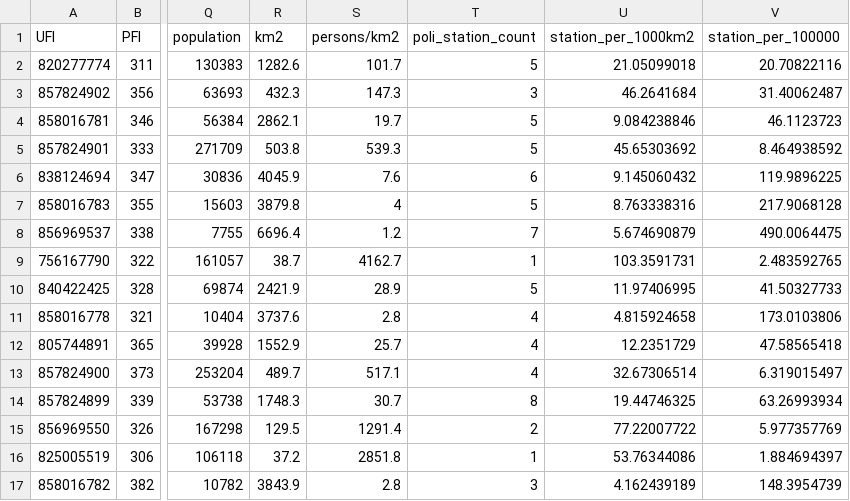
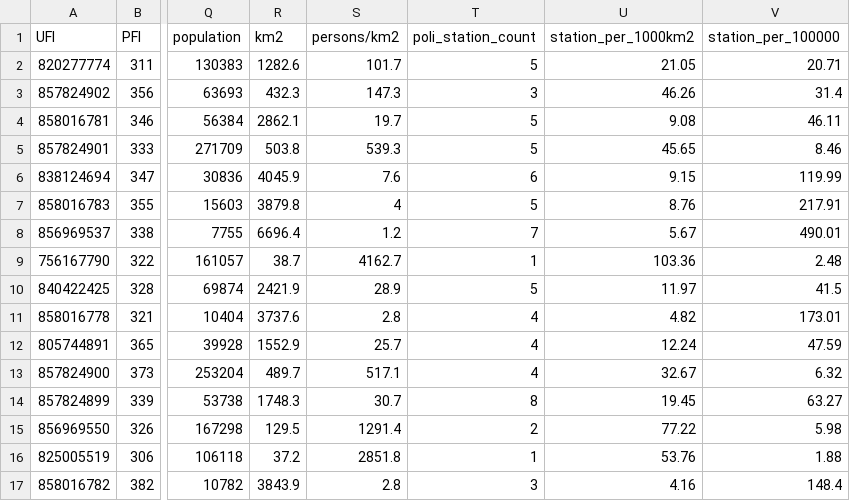
Before and after one commit to Haseong0628/Vis2, a CSV file: data/pop_count_LGA.csv, drawn as a sheet; only a part is shown, gaps mark what is left out; the diff covers the shown part only; the diff names each change by its address in the sheet, - before the commit and + after, or states it on an @@ line.

```diff
--- a/data/pop_count_LGA.csv
+++ b/data/pop_count_LGA.csv
-U2 (station_per_1000km2): 21.05099018
+U2 (station_per_1000km2): 21.05
-V2 (station_per_100000): 20.70822116
+V2 (station_per_100000): 20.71
-U3 (station_per_1000km2): 46.2641684
+U3 (station_per_1000km2): 46.26
-V3 (station_per_100000): 31.40062487
+V3 (station_per_100000): 31.4
-U4 (station_per_1000km2): 9.084238846
+U4 (station_per_1000km2): 9.08
-V4 (station_per_100000): 46.1123723
+V4 (station_per_100000): 46.11
-U5 (station_per_1000km2): 45.65303692
+U5 (station_per_1000km2): 45.65
-V5 (station_per_100000): 8.464938592
+V5 (station_per_100000): 8.46
-U6 (station_per_1000km2): 9.145060432
+U6 (station_per_1000km2): 9.15
-V6 (station_per_100000): 119.9896225
+V6 (station_per_100000): 119.99
-U7 (station_per_1000km2): 8.763338316
+U7 (station_per_1000km2): 8.76
-V7 (station_per_100000): 217.9068128
+V7 (station_per_100000): 217.91
-U8 (station_per_1000km2): 5.674690879
+U8 (station_per_1000km2): 5.67
-V8 (station_per_100000): 490.0064475
+V8 (station_per_100000): 490.01
-U9 (station_per_1000km2): 103.3591731
+U9 (station_per_1000km2): 103.36
-V9 (station_per_100000): 2.483592765
+V9 (station_per_100000): 2.48
-U10 (station_per_1000km2): 11.97406995
+U10 (station_per_1000km2): 11.97
-V10 (station_per_100000): 41.50327733
+V10 (station_per_100000): 41.5
-U11 (station_per_1000km2): 4.815924658
+U11 (station_per_1000km2): 4.82
-V11 (station_per_100000): 173.0103806
+V11 (station_per_100000): 173.01
-U12 (station_per_1000km2): 12.2351729
+U12 (station_per_1000km2): 12.24
-V12 (station_per_100000): 47.58565418
+V12 (station_per_100000): 47.59
-U13 (station_per_1000km2): 32.67306514
+U13 (station_per_1000km2): 32.67
-V13 (station_per_100000): 6.319015497
+V13 (station_per_100000): 6.32
-U14 (station_per_1000km2): 19.44746325
+U14 (station_per_1000km2): 19.45
-V14 (station_per_100000): 63.26993934
+V14 (station_per_100000): 63.27
-U15 (station_per_1000km2): 77.22007722
+U15 (station_per_1000km2): 77.22
-V15 (station_per_100000): 5.977357769
+V15 (station_per_100000): 5.98
-U16 (station_per_1000km2): 53.76344086
+U16 (station_per_1000km2): 53.76
-V16 (station_per_100000): 1.884694397
+V16 (station_per_100000): 1.88
-U17 (station_per_1000km2): 4.162439189
+U17 (station_per_1000km2): 4.16
-V17 (station_per_100000): 148.3954739
+V17 (station_per_100000): 148.4
```
Also changed, not shown: 124 edited cells elsewhere in this file, 1 other file.
